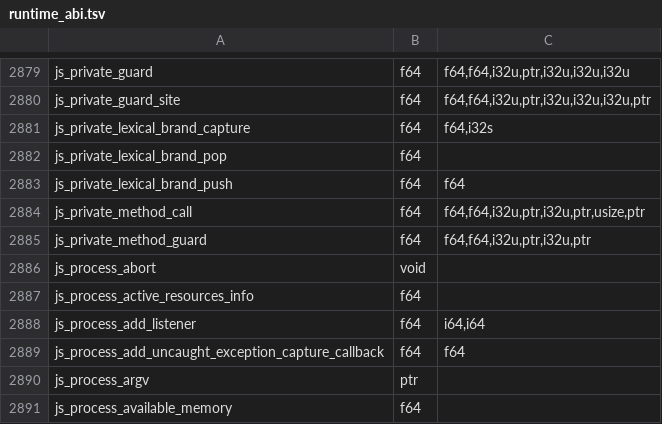
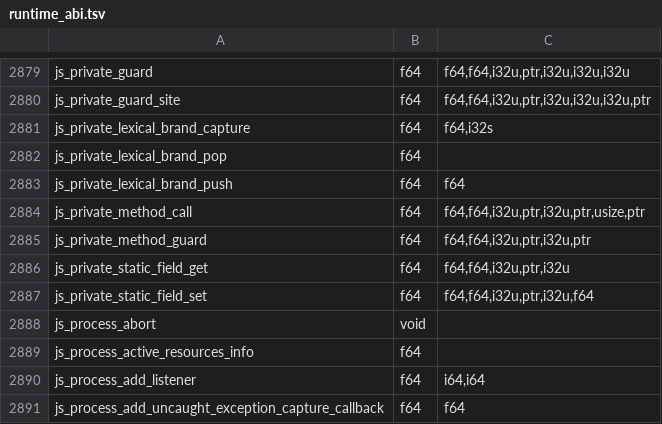
Before and after one commit to PerryTS/perry, a TSV file: crates/perry-codegen/src/wasm32/runtime_abi.tsv, drawn as a sheet; only a part is shown, gaps mark what is left out; the shorter side is filled out with more unchanged rows; the diff names each change by its address in the sheet, - before the commit and + after, or states it on an @@ line.

Commit message:
fix(classes): store static private fields in constructor shapes

```diff
--- a/crates/perry-codegen/src/wasm32/runtime_abi.tsv
+++ b/crates/perry-codegen/src/wasm32/runtime_abi.tsv
+row 2886: js_private_static_field_get | f64 | f64,f64,i32u,ptr,i32u
+row 2887: js_private_static_field_set | f64 | f64,f64,i32u,ptr,i32u,f64
```
Also changed, not shown: crates/perry-codegen/src/gc_effects/linux-x86_64.tsv, crates/perry-codegen/src/gc_effects/macos-aarch64.tsv, 16 other files.
